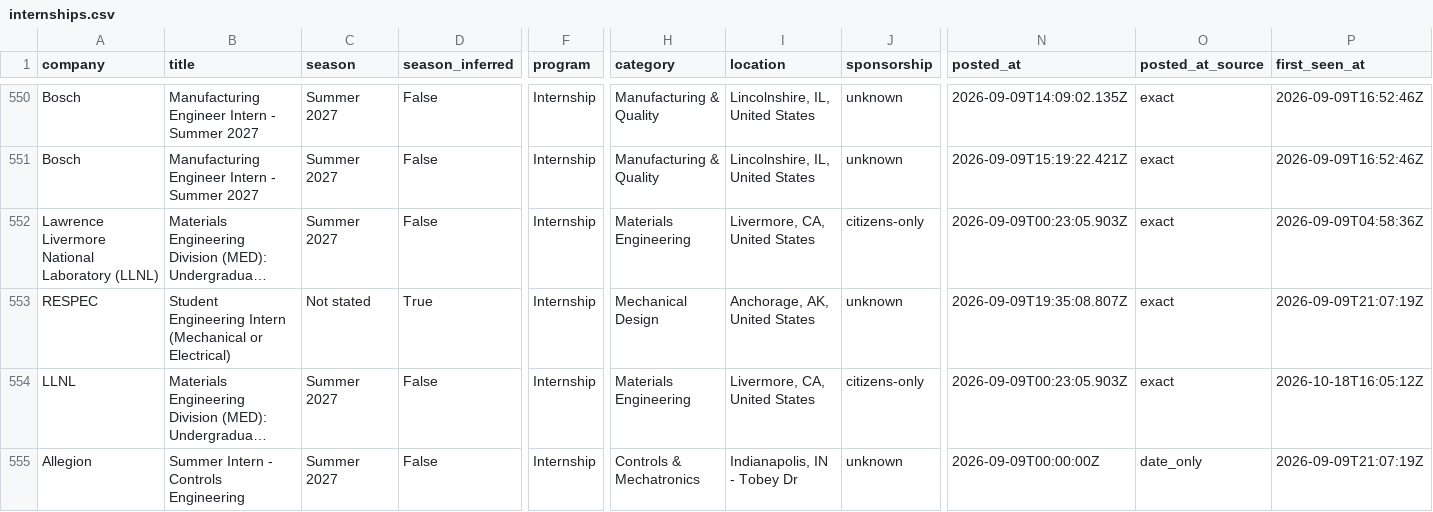
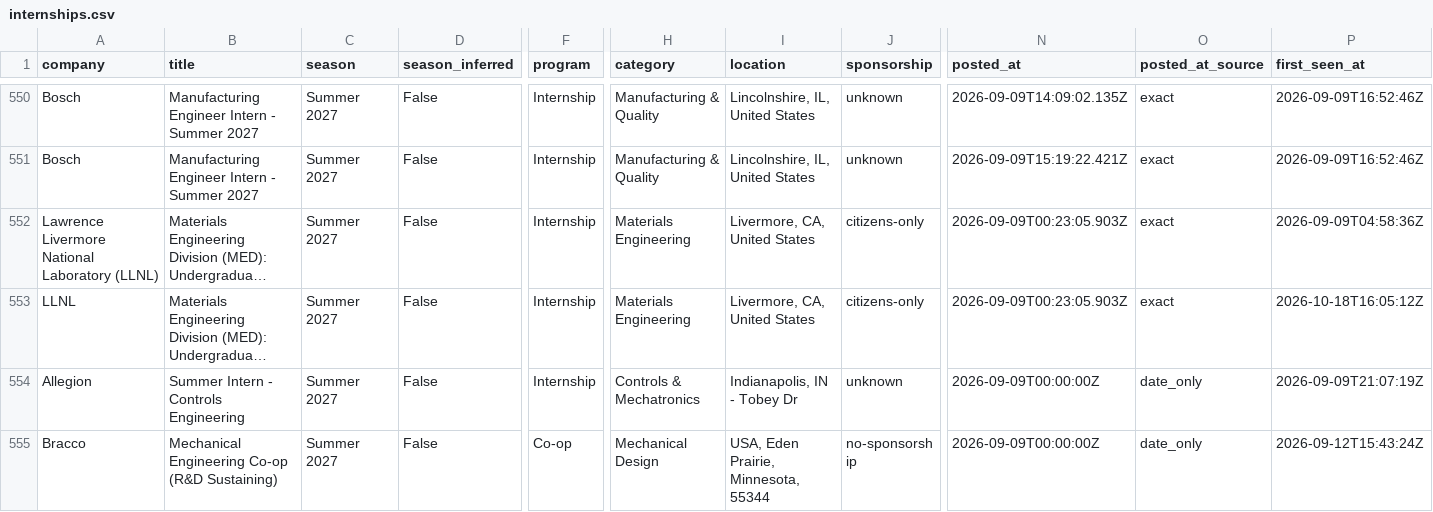
Before and after one commit to pranavd1437/mechanical-aerospace-internship-engine, a CSV file: data/internships.csv, drawn as a sheet; only a part is shown, gaps mark what is left out; the shorter side is filled out with more unchanged rows; long unchanged cells end in …; rows hold the shown columns only; the diff names each change by its address in the sheet, - before the commit and + after, or states it on an @@ line.

```diff
--- a/data/internships.csv
+++ b/data/internships.csv
-row 553: RESPEC | Student Engineering Intern (Mechanical or Electrical) | Not stated | True | Internship | Mechanical Design | Anchorage, AK, United States | unknown | 2026-09-09T19:35:08.807Z | exact | 2026-09-09T21:07:19Z
```
Also changed, not shown: docs/internships.csv, 12 other files.
